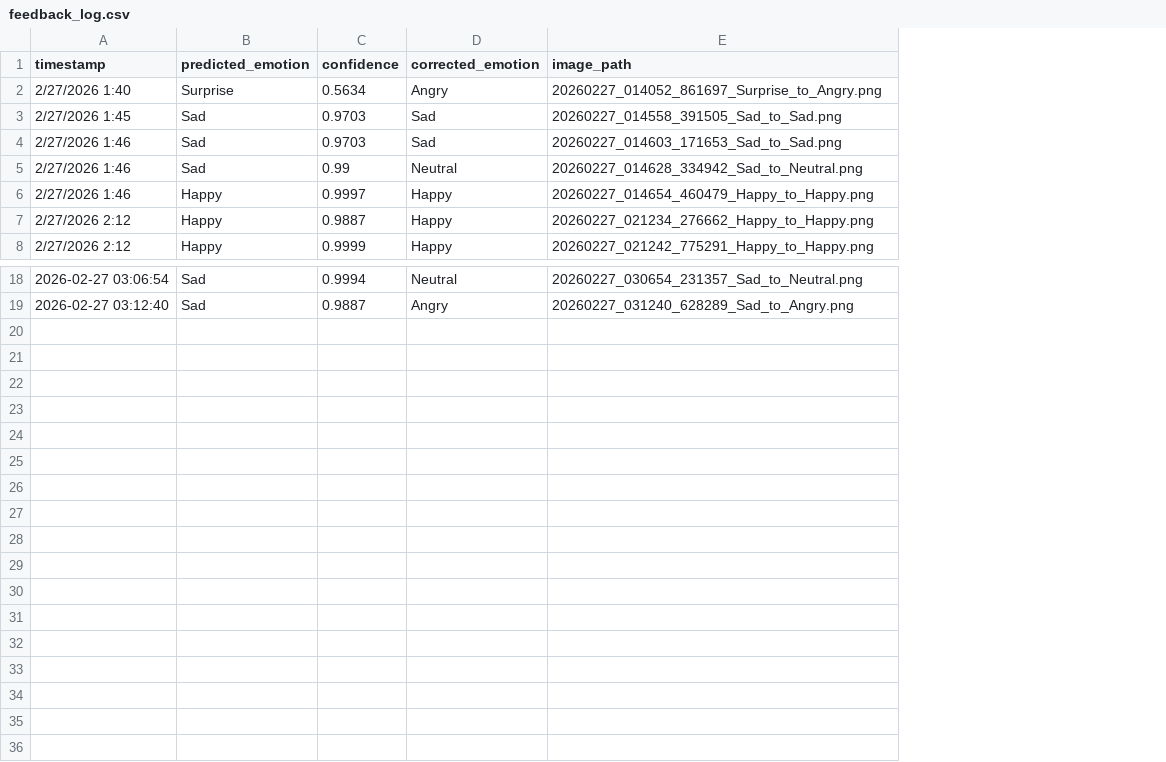
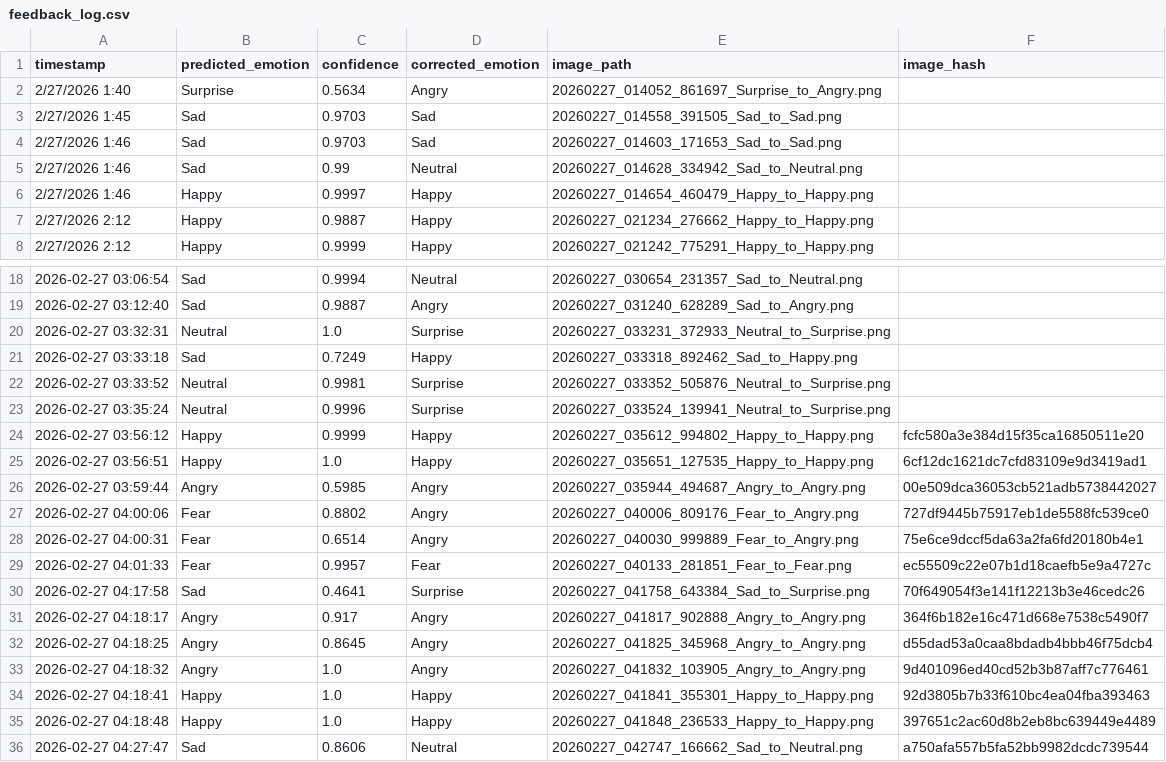
Before and after one commit to MohameedAlaa/AI-face-emotion-detaction, a CSV file: project/feedback_log.csv, drawn as a sheet; only a part is shown, gaps mark what is left out; the diff names each change by its address in the sheet, - before the commit and + after, or states it on an @@ line.

```diff
--- a/project/feedback_log.csv
+++ b/project/feedback_log.csv
+column F (image_hash), empty
+row 20: 2026-02-27 03:32:31 | Neutral | 1.0 | Surprise | 20260227_033231_372933_Neutral_to_Surprise.png
+row 21: 2026-02-27 03:33:18 | Sad | 0.7249 | Happy | 20260227_033318_892462_Sad_to_Happy.png
+row 22: 2026-02-27 03:33:52 | Neutral | 0.9981 | Surprise | 20260227_033352_505876_Neutral_to_Surprise.png
+row 23: 2026-02-27 03:35:24 | Neutral | 0.9996 | Surprise | 20260227_033524_139941_Neutral_to_Surprise.png
+row 24: 2026-02-27 03:56:12 | Happy | 0.9999 | Happy | 20260227_035612_994802_Happy_to_Happy.png | fcfc580a3e384d15f35ca16850511e20
+row 25: 2026-02-27 03:56:51 | Happy | 1.0 | Happy | 20260227_035651_127535_Happy_to_Happy.png | 6cf12dc1621dc7cfd83109e9d3419ad1
+row 26: 2026-02-27 03:59:44 | Angry | 0.5985 | Angry | 20260227_035944_494687_Angry_to_Angry.png | 00e509dca36053cb521adb5738442027
+row 27: 2026-02-27 04:00:06 | Fear | 0.8802 | Angry | 20260227_040006_809176_Fear_to_Angry.png | 727df9445b75917eb1de5588fc539ce0
+row 28: 2026-02-27 04:00:31 | Fear | 0.6514 | Angry | 20260227_040030_999889_Fear_to_Angry.png | 75e6ce9dccf5da63a2fa6fd20180b4e1
+row 29: 2026-02-27 04:01:33 | Fear | 0.9957 | Fear | 20260227_040133_281851_Fear_to_Fear.png | ec55509c22e07b1d18caefb5e9a4727c
+row 30: 2026-02-27 04:17:58 | Sad | 0.4641 | Surprise | 20260227_041758_643384_Sad_to_Surprise.png | 70f649054f3e141f12213b3e46cedc26
+row 31: 2026-02-27 04:18:17 | Angry | 0.917 | Angry | 20260227_041817_902888_Angry_to_Angry.png | 364f6b182e16c471d668e7538c5490f7
+row 32: 2026-02-27 04:18:25 | Angry | 0.8645 | Angry | 20260227_041825_345968_Angry_to_Angry.png | d55dad53a0caa8bdadb4bbb46f75dcb4
+row 33: 2026-02-27 04:18:32 | Angry | 1.0 | Angry | 20260227_041832_103905_Angry_to_Angry.png | 9d401096ed40cd52b3b87aff7c776461
+row 34: 2026-02-27 04:18:41 | Happy | 1.0 | Happy | 20260227_041841_355301_Happy_to_Happy.png | 92d3805b7b33f610bc4ea04fba393463
+row 35: 2026-02-27 04:18:48 | Happy | 1.0 | Happy | 20260227_041848_236533_Happy_to_Happy.png | 397651c2ac60d8b2eb8bc639449e4489
+row 36: 2026-02-27 04:27:47 | Sad | 0.8606 | Neutral | 20260227_042747_166662_Sad_to_Neutral.png | a750afa557b5fa52bb9982dcdc739544
```
Also changed, not shown: 30 other files.
